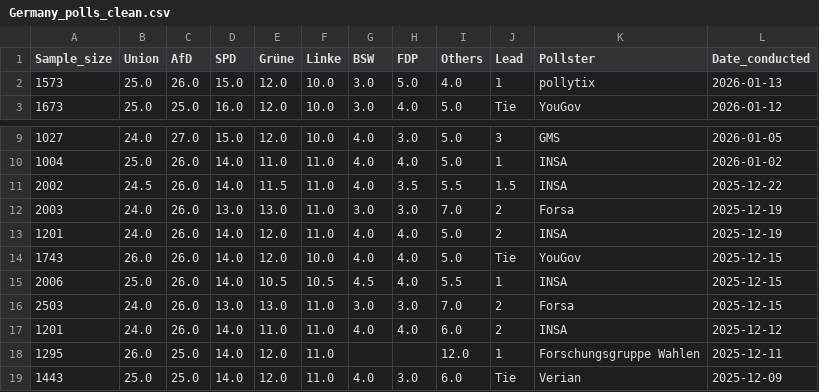
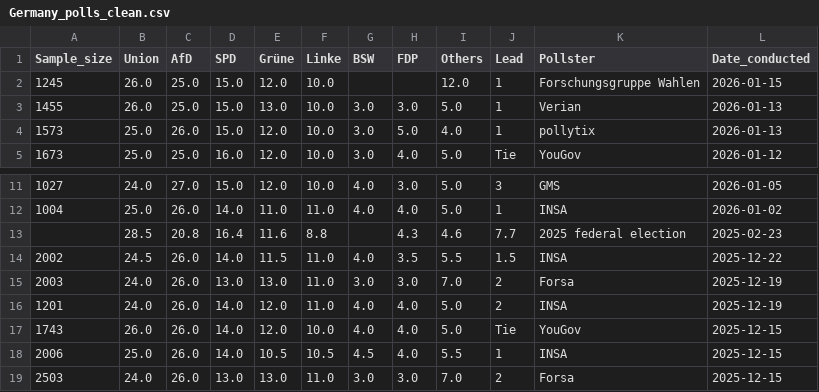
Before and after one commit to Andrevitali/PollsProject, a CSV file: Germany_polls_clean.csv, drawn as a sheet; only a part is shown, gaps mark what is left out; the shorter side is filled out with more unchanged rows.

```diff
--- a/Germany_polls_clean.csv
+++ b/Germany_polls_clean.csv
@@ -1,2 +1,4 @@
 Sample_size,Union,AfD,SPD,Grüne,Linke,BSW,FDP,Others,Lead,Pollster,Date_conducted
+1245,26.0,25.0,15.0,12.0,10.0,,,12.0,1,Forschungsgruppe Wahlen,2026-01-15
+1455,26.0,25.0,15.0,13.0,10.0,3.0,3.0,5.0,1,Verian,2026-01-13
 1573,25.0,26.0,15.0,12.0,10.0,3.0,5.0,4.0,1,pollytix,2026-01-13
@@ -10,2 +12,3 @@ Sample_size,Union,AfD,SPD,Grüne,Linke,BSW,FDP,Others,Lead,Pollster,Date_conduct
 1004,25.0,26.0,14.0,11.0,11.0,4.0,4.0,5.0,1,INSA,2026-01-02
+,28.5,20.8,16.4,11.6,8.8,,4.3,4.6,7.7,2025 federal election,2025-02-23
 2002,24.5,26.0,14.0,11.5,11.0,4.0,3.5,5.5,1.5,INSA,2025-12-22
```
Also changed, not shown: Denmark_national_polls_last5years_bs4.csv, Germany_national_polls_last5years_bs4.csv, 4 other files.
